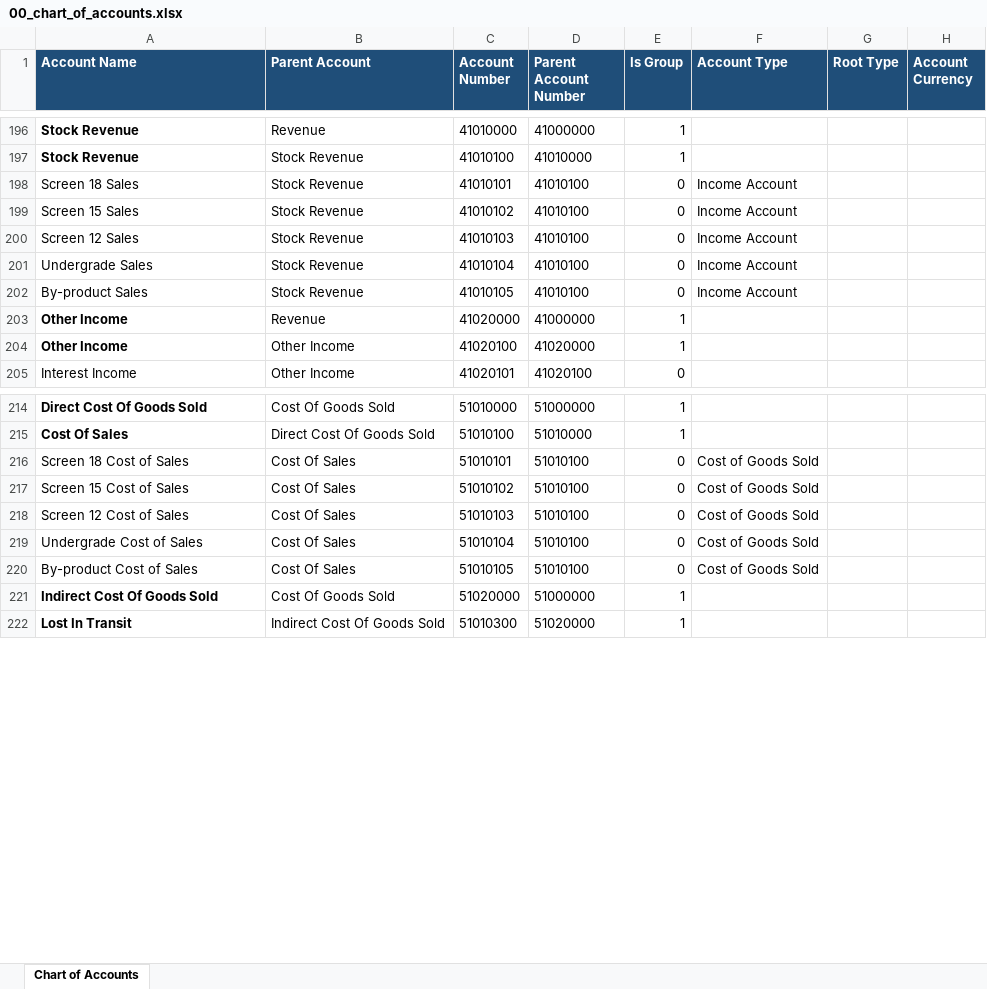
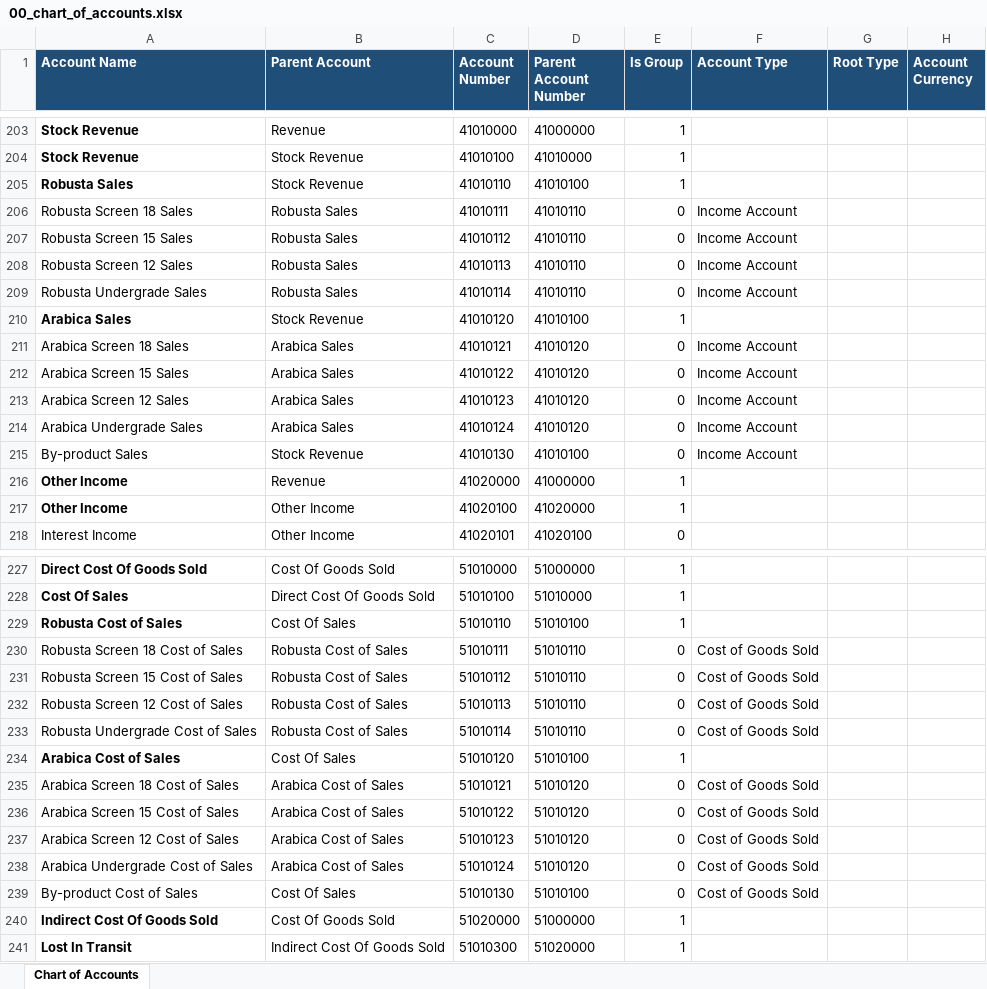
Before and after one commit to rionatty/coffee_addon, an Excel workbook: demo_import/00_chart_of_accounts.xlsx, sheet Chart of Accounts, drawn as a sheet; only a part is shown, gaps mark what is left out; values as stored, in another font and other column widths than the file's, no borders; removed rows and columns are numbered as before the commit, all else as after; the diff covers the shown part only; the diff names each change by its address in the sheet, - before the commit and + after, or states it on an @@ line.

```diff
--- a/demo_import/00_chart_of_accounts.xlsx (sheet Chart of Accounts)
+++ b/demo_import/00_chart_of_accounts.xlsx (sheet Chart of Accounts)
-row 198: Screen 18 Sales | Stock Revenue | 41010101 | 41010100 | 0 | Income Account
-row 199: Screen 15 Sales | Stock Revenue | 41010102 | 41010100 | 0 | Income Account
-row 200: Screen 12 Sales | Stock Revenue | 41010103 | 41010100 | 0 | Income Account
-row 201: Undergrade Sales | Stock Revenue | 41010104 | 41010100 | 0 | Income Account
+row 205: Robusta Sales | Stock Revenue | 41010110 | 41010100 | 1
+row 206: Robusta Screen 18 Sales | Robusta Sales | 41010111 | 41010110 | 0 | Income Account
+row 207: Robusta Screen 15 Sales | Robusta Sales | 41010112 | 41010110 | 0 | Income Account
+row 208: Robusta Screen 12 Sales | Robusta Sales | 41010113 | 41010110 | 0 | Income Account
+row 209: Robusta Undergrade Sales | Robusta Sales | 41010114 | 41010110 | 0 | Income Account
+row 210: Arabica Sales | Stock Revenue | 41010120 | 41010100 | 1
+row 211: Arabica Screen 18 Sales | Arabica Sales | 41010121 | 41010120 | 0 | Income Account
+row 212: Arabica Screen 15 Sales | Arabica Sales | 41010122 | 41010120 | 0 | Income Account
+row 213: Arabica Screen 12 Sales | Arabica Sales | 41010123 | 41010120 | 0 | Income Account
+row 214: Arabica Undergrade Sales | Arabica Sales | 41010124 | 41010120 | 0 | Income Account
-C215 (Account Number): 41010105
+C215 (Account Number): 41010130
-row 216: Screen 18 Cost of Sales | Cost Of Sales | 51010101 | 51010100 | 0 | Cost of Goods Sold
-row 217: Screen 15 Cost of Sales | Cost Of Sales | 51010102 | 51010100 | 0 | Cost of Goods Sold
-row 218: Screen 12 Cost of Sales | Cost Of Sales | 51010103 | 51010100 | 0 | Cost of Goods Sold
-row 219: Undergrade Cost of Sales | Cost Of Sales | 51010104 | 51010100 | 0 | Cost of Goods Sold
+row 229: Robusta Cost of Sales | Cost Of Sales | 51010110 | 51010100 | 1
+row 230: Robusta Screen 18 Cost of Sales | Robusta Cost of Sales | 51010111 | 51010110 | 0 | Cost of Goods Sold
+row 231: Robusta Screen 15 Cost of Sales | Robusta Cost of Sales | 51010112 | 51010110 | 0 | Cost of Goods Sold
+row 232: Robusta Screen 12 Cost of Sales | Robusta Cost of Sales | 51010113 | 51010110 | 0 | Cost of Goods Sold
+row 233: Robusta Undergrade Cost of Sales | Robusta Cost of Sales | 51010114 | 51010110 | 0 | Cost of Goods Sold
+row 234: Arabica Cost of Sales | Cost Of Sales | 51010120 | 51010100 | 1
+row 235: Arabica Screen 18 Cost of Sales | Arabica Cost of Sales | 51010121 | 51010120 | 0 | Cost of Goods Sold
+row 236: Arabica Screen 15 Cost of Sales | Arabica Cost of Sales | 51010122 | 51010120 | 0 | Cost of Goods Sold
+row 237: Arabica Screen 12 Cost of Sales | Arabica Cost of Sales | 51010123 | 51010120 | 0 | Cost of Goods Sold
+row 238: Arabica Undergrade Cost of Sales | Arabica Cost of Sales | 51010124 | 51010120 | 0 | Cost of Goods Sold
-C239 (Account Number): 51010105
+C239 (Account Number): 51010130
```
Also changed, not shown: 10 added rows, 3 removed rows, 7 edited cells and cell formats elsewhere in this sheet, 9 other files.
